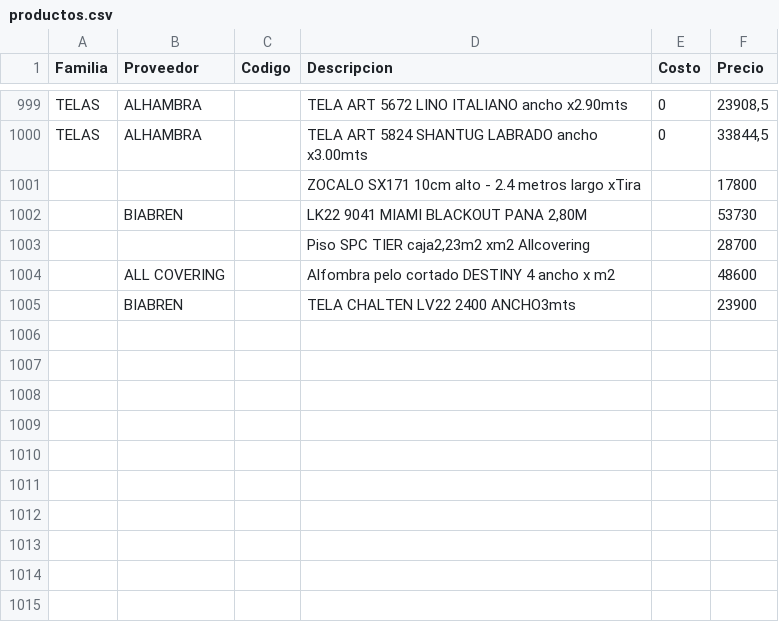
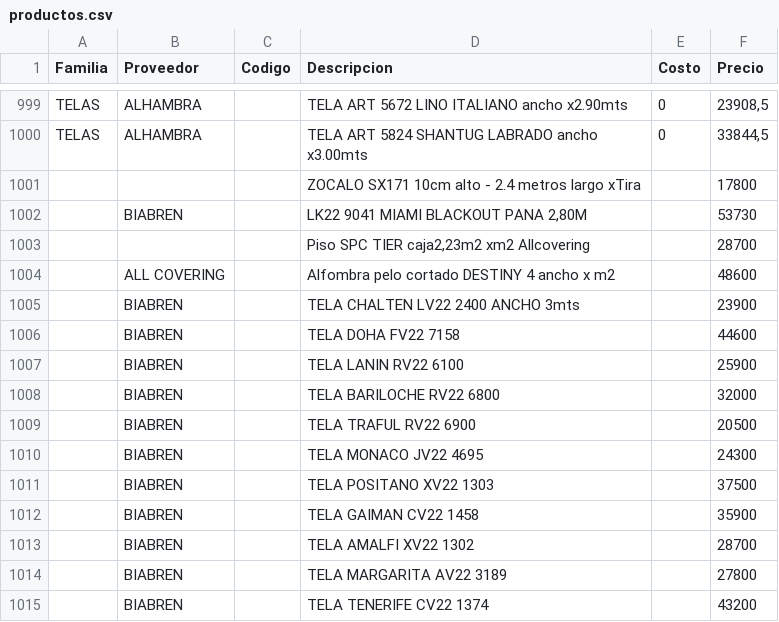
Before and after one commit to SkyfuN23/ListaPrecios, a CSV file: productos.csv, drawn as a sheet; only a part is shown, gaps mark what is left out; the diff names each change by its address in the sheet, - before the commit and + after, or states it on an @@ line.

Commit message:
Actualizacion base datos

```diff
--- a/productos.csv
+++ b/productos.csv
-D1005 (Descripcion): TELA CHALTEN LV22 2400 ANCHO3mts
+D1005 (Descripcion): TELA CHALTEN LV22 2400 ANCHO 3mts
+row 1006:  | BIABREN |  | TELA DOHA FV22 7158 |  | 44600
+row 1007:  | BIABREN |  | TELA LANIN RV22 6100 |  | 25900
+row 1008:  | BIABREN |  | TELA BARILOCHE RV22 6800 |  | 32000
+row 1009:  | BIABREN |  | TELA TRAFUL RV22 6900 |  | 20500
+row 1010:  | BIABREN |  | TELA MONACO JV22 4695 |  | 24300
+row 1011:  | BIABREN |  | TELA POSITANO XV22 1303 |  | 37500
+row 1012:  | BIABREN |  | TELA GAIMAN CV22 1458 |  | 35900
+row 1013:  | BIABREN |  | TELA AMALFI XV22 1302 |  | 28700
+row 1014:  | BIABREN |  | TELA MARGARITA AV22 3189 |  | 27800
+row 1015:  | BIABREN |  | TELA TENERIFE CV22 1374 |  | 43200
```
